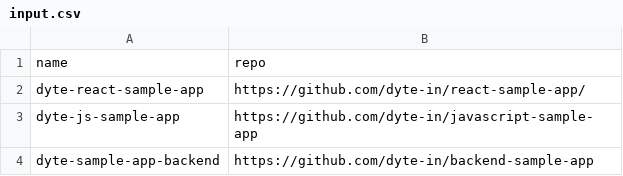
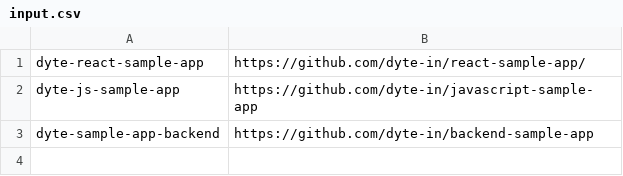
Before and after one commit to dyte-submissions/dyte-vit-2022-sanjaybaskaran01, a CSV file: input.csv, drawn as a sheet; the diff names each change by its address in the sheet, - before the commit and + after, or states it on an @@ line.

Commit message:
feat: display output for all dependency in table, creates PR, additional token flag

```diff
--- a/input.csv
+++ b/input.csv
-row 1: name | repo
```
Also changed, not shown: 11 other files.
